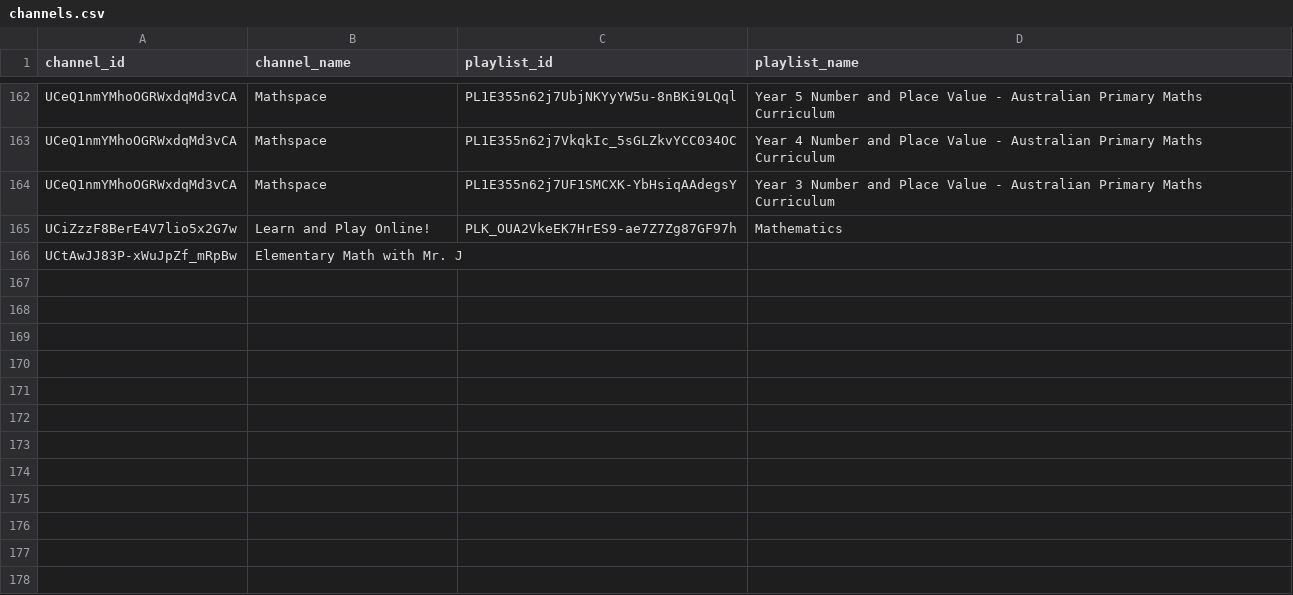
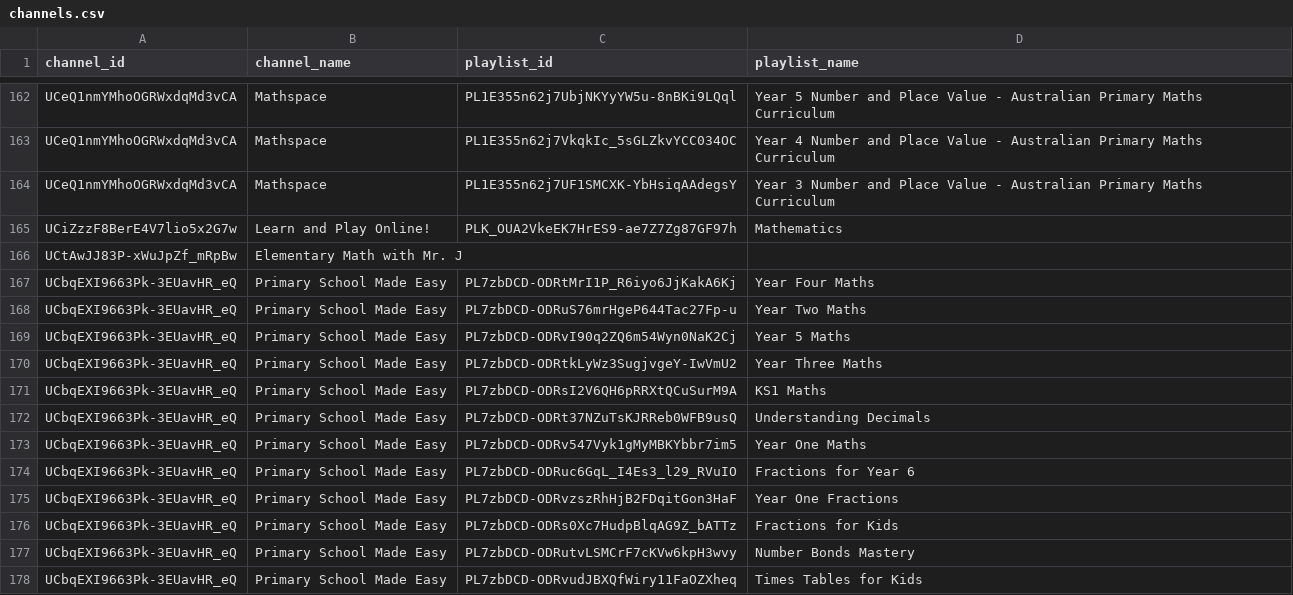
Before and after one commit to johnbrown-png/flipper-lite, a CSV file: channels.csv, drawn as a sheet; only a part is shown, gaps mark what is left out; the diff names each change by its address in the sheet, - before the commit and + after, or states it on an @@ line.

```diff
--- a/channels.csv
+++ b/channels.csv
+row 167: UCbqEXI9663Pk-3EUavHR_eQ | Primary School Made Easy | PL7zbDCD-ODRtMrI1P_R6iyo6JjKakA6Kj | Year Four Maths
+row 168: UCbqEXI9663Pk-3EUavHR_eQ | Primary School Made Easy | PL7zbDCD-ODRuS76mrHgeP644Tac27Fp-u | Year Two Maths
+row 169: UCbqEXI9663Pk-3EUavHR_eQ | Primary School Made Easy | PL7zbDCD-ODRvI90q2ZQ6m54Wyn0NaK2Cj | Year 5 Maths
+row 170: UCbqEXI9663Pk-3EUavHR_eQ | Primary School Made Easy | PL7zbDCD-ODRtkLyWz3SugjvgeY-IwVmU2 | Year Three Maths
+row 171: UCbqEXI9663Pk-3EUavHR_eQ | Primary School Made Easy | PL7zbDCD-ODRsI2V6QH6pRRXtQCuSurM9A | KS1 Maths
+row 172: UCbqEXI9663Pk-3EUavHR_eQ | Primary School Made Easy | PL7zbDCD-ODRt37NZuTsKJRReb0WFB9usQ | Understanding Decimals
+row 173: UCbqEXI9663Pk-3EUavHR_eQ | Primary School Made Easy | PL7zbDCD-ODRv547Vyk1gMyMBKYbbr7im5 | Year One Maths
+row 174: UCbqEXI9663Pk-3EUavHR_eQ | Primary School Made Easy | PL7zbDCD-ODRuc6GqL_I4Es3_l29_RVuIO | Fractions for Year 6
+row 175: UCbqEXI9663Pk-3EUavHR_eQ | Primary School Made Easy | PL7zbDCD-ODRvzszRhHjB2FDqitGon3HaF | Year One Fractions
+row 176: UCbqEXI9663Pk-3EUavHR_eQ | Primary School Made Easy | PL7zbDCD-ODRs0Xc7HudpBlqAG9Z_bATTz | Fractions for Kids
+row 177: UCbqEXI9663Pk-3EUavHR_eQ | Primary School Made Easy | PL7zbDCD-ODRutvLSMCrF7cKVw6kpH3wvy | Number Bonds Mastery
+row 178: UCbqEXI9663Pk-3EUavHR_eQ | Primary School Made Easy | PL7zbDCD-ODRvudJBXQfWiry11FaOZXheq | Times Tables for Kids
```
Also changed, not shown: qa/approved_ss_wr_desc_candidates.csv, qa/manual_precomputed_overrides.csv, 4 other files.
